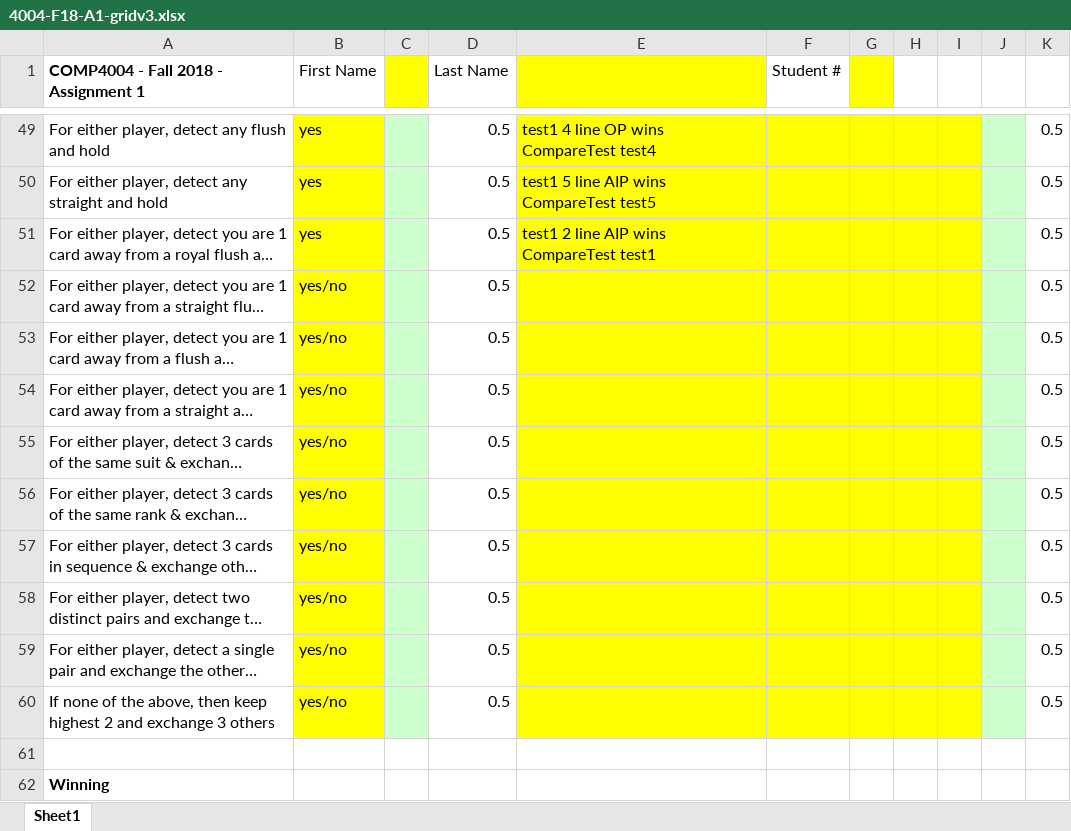
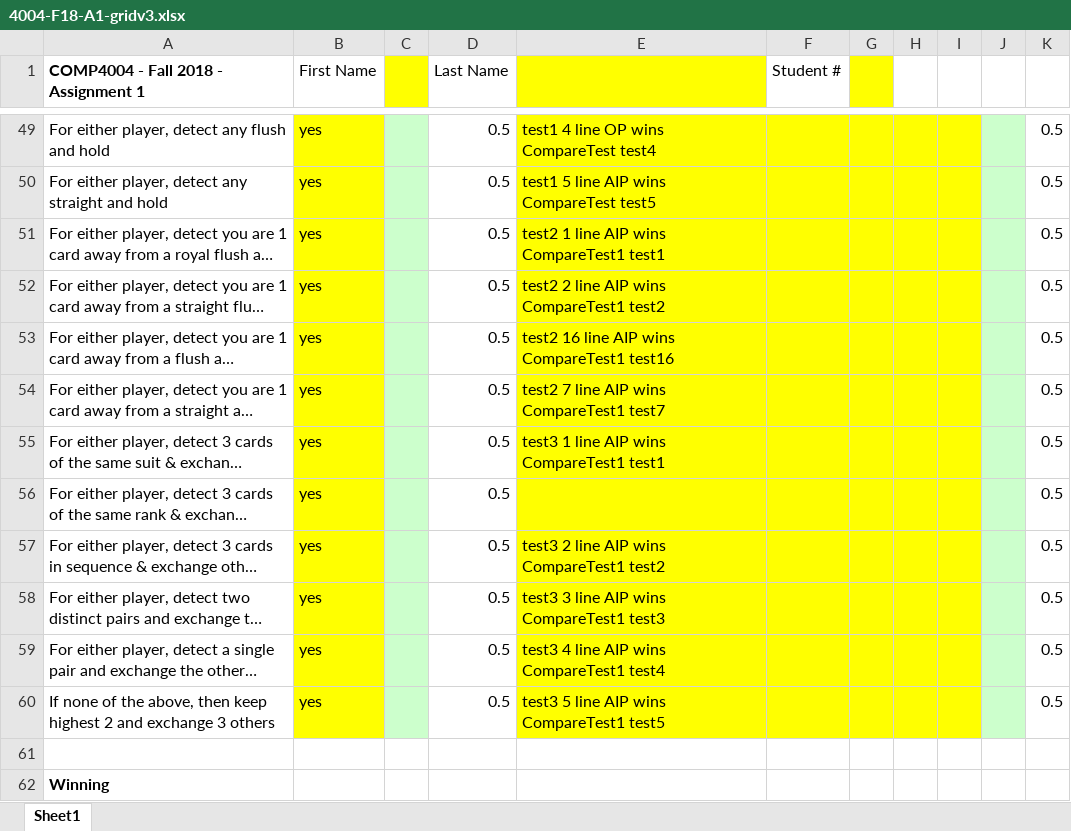
Before and after one commit to flysflys/A1, an Excel workbook: maven-A1/4004-F18-A1-gridv3.xlsx, sheet Sheet1, drawn as a sheet; only a part is shown, gaps mark what is left out; long unchanged cells end in …; values as stored, in another font and other column widths than the file's, no borders; the diff covers the shown part only; the diff names each change by its address in the sheet, - before the commit and + after, or states it on an @@ line.

Commit message:
update grid and acccpetance tests

```diff
--- a/maven-A1/4004-F18-A1-gridv3.xlsx (sheet Sheet1)
+++ b/maven-A1/4004-F18-A1-gridv3.xlsx (sheet Sheet1)
-E51: test1 2 line AIP wins CompareTest test1
+E51: test2 1 line AIP wins CompareTest1 test1
-B52:B60 (First Name): yes/no
+B52:B60 (First Name): yes
-E52: (empty)
+E52: test2 2 line AIP wins CompareTest1 test2
-E53: (empty)
+E53: test2 16 line AIP wins CompareTest1 test16
-E54: (empty)
+E54: test2 7 line AIP wins CompareTest1 test7
-E55: (empty)
+E55: test3 1 line AIP wins CompareTest1 test1
-E57: (empty)
+E57: test3 2 line AIP wins CompareTest1 test2
-E58: (empty)
+E58: test3 3 line AIP wins CompareTest1 test3
-E59: (empty)
+E59: test3 4 line AIP wins CompareTest1 test4
-E60: (empty)
+E60: test3 5 line AIP wins CompareTest1 test5
```
Also changed, not shown: 32 edited cells elsewhere in this sheet, 8 other files.
